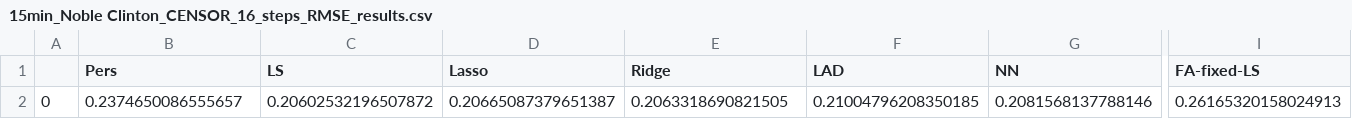
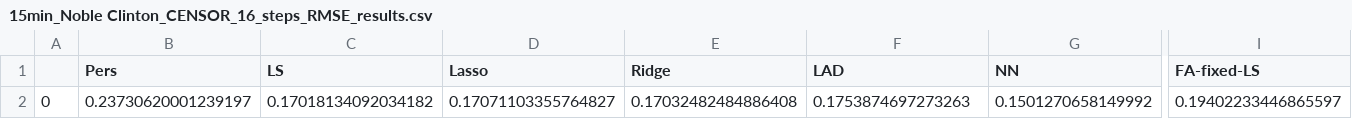
Before and after one commit to akylasstrat/wind-forecast-missing-data, a CSV file: results/15min_Noble Clinton_CENSOR_16_steps_RMSE_results.csv, drawn as a sheet; only a part is shown, gaps mark what is left out; removed rows and columns are numbered as before the commit, all else as after; rows hold the shown columns only; the diff names each change by its address in the sheet, - before the commit and + after, or states it on an @@ line.

Commit message:
updated results

```diff
--- a/results/15min_Noble Clinton_CENSOR_16_steps_RMSE_results.csv
+++ b/results/15min_Noble Clinton_CENSOR_16_steps_RMSE_results.csv
-row 2: 0 | 0.2374650086555657 | 0.20602532196507872 | 0.20665087379651387 | 0.2063318690821505 | 0.21004796208350185 | 0.2081568137788146 | 0.26165320158024913
+row 2: 0 | 0.23730620001239197 | 0.17018134092034182 | 0.17071103355764827 | 0.17032482484886408 | 0.1753874697273263 | 0.1501270658149992 | 0.19402233446865597
```
Also changed, not shown: results/15min_Noble Clinton_CENSOR_16_steps_MAE_results.csv, results/15min_Noble Clinton_CENSOR_1_steps_MAE_results.csv, 8 other files.
